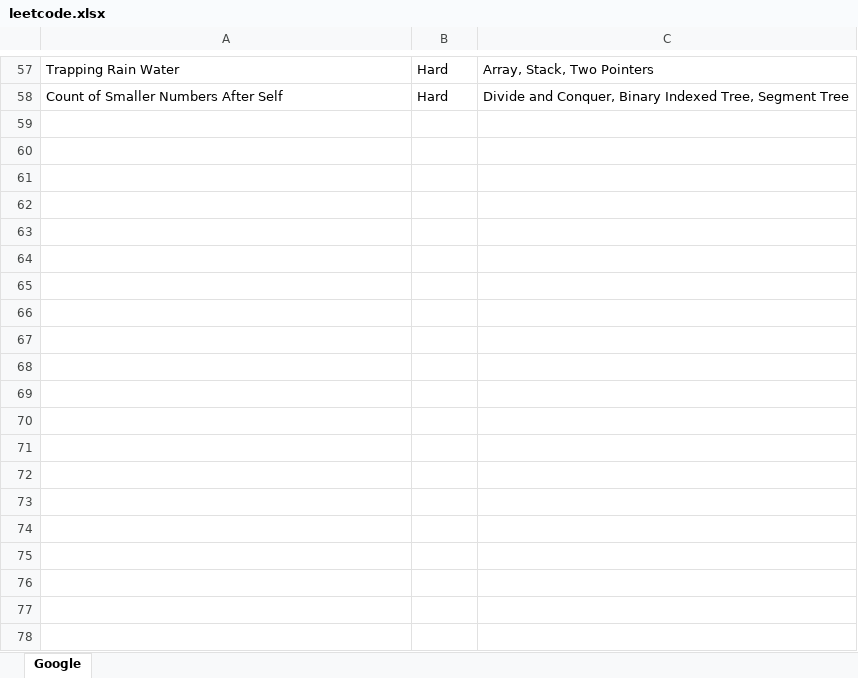
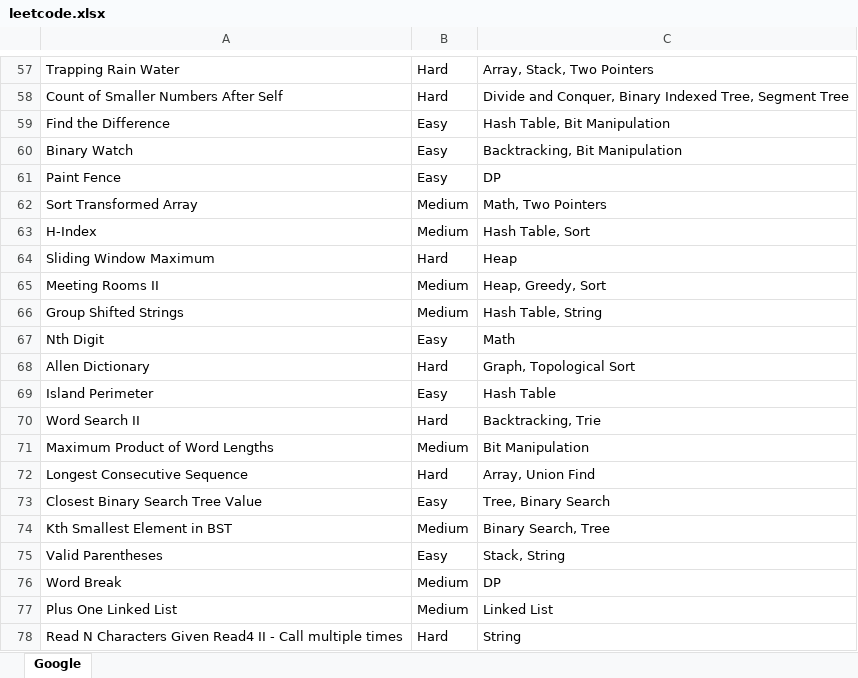
Before and after one commit to Tejabhishek/Leetcode-2, an Excel workbook: leetcode.xlsx, sheet Google, drawn as a sheet; only a part is shown, gaps mark what is left out; values as stored, in another font and other column widths than the file's, no borders; the diff covers the shown part only; the diff names each change by its address in the sheet, - before the commit and + after, or states it on an @@ line.

```diff
--- a/leetcode.xlsx (sheet Google)
+++ b/leetcode.xlsx (sheet Google)
+row 59: Find the Difference | Easy | Hash Table, Bit Manipulation
+row 60: Binary Watch | Easy | Backtracking, Bit Manipulation
+row 61: Paint Fence | Easy | DP
+row 62: Sort Transformed Array | Medium | Math, Two Pointers
+row 63: H-Index | Medium | Hash Table, Sort
+row 64: Sliding Window Maximum | Hard | Heap
+row 65: Meeting Rooms II | Medium | Heap, Greedy, Sort
+row 66: Group Shifted Strings | Medium | Hash Table, String
+row 67: Nth Digit | Easy | Math
+row 68: Allen Dictionary | Hard | Graph, Topological Sort
+row 69: Island Perimeter | Easy | Hash Table
+row 70: Word Search II | Hard | Backtracking, Trie
+row 71: Maximum Product of Word Lengths | Medium | Bit Manipulation
+row 72: Longest Consecutive Sequence | Hard | Array, Union Find
+row 73: Closest Binary Search Tree Value | Easy | Tree, Binary Search
+row 74: Kth Smallest Element in BST | Medium | Binary Search, Tree
+row 75: Valid Parentheses | Easy | Stack, String
+row 76: Word Break | Medium | DP
+row 77: Plus One Linked List | Medium | Linked List
+row 78: Read N Characters Given Read4 II - Call multiple times | Hard | String
```
Also changed, not shown: 89 added rows, 1 edited cell and cell formats elsewhere in this sheet, 1 other file.
